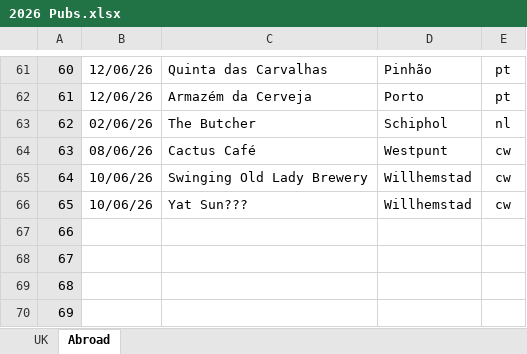
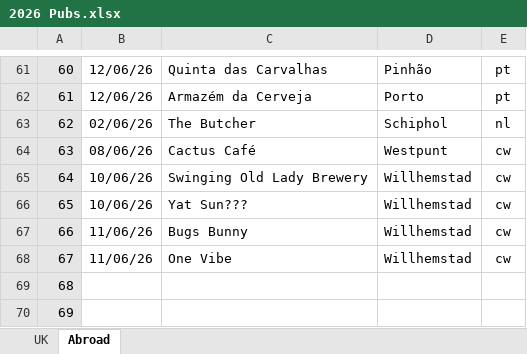
Before and after one commit to dwjhaines/WebSite, an Excel workbook: pubs/2026 Pubs.xlsx, sheet Abroad, drawn as a sheet; only a part is shown, gaps mark what is left out; values as stored, in another font and other column widths than the file's, no borders; the diff names each change by its address in the sheet, - before the commit and + after, or states it on an @@ line.

```diff
--- a/pubs/2026 Pubs.xlsx (sheet Abroad)
+++ b/pubs/2026 Pubs.xlsx (sheet Abroad)
-B67:B68: (empty)
+B67:B68: 11/06/26
-C67: (empty)
+C67: Bugs Bunny
-D67:D68: (empty)
+D67:D68: Willhemstad
-E67:E68: (empty)
+E67:E68: cw
-C68: (empty)
+C68: One Vibe
```
Also changed, not shown: sheet UK, 3 other files.
